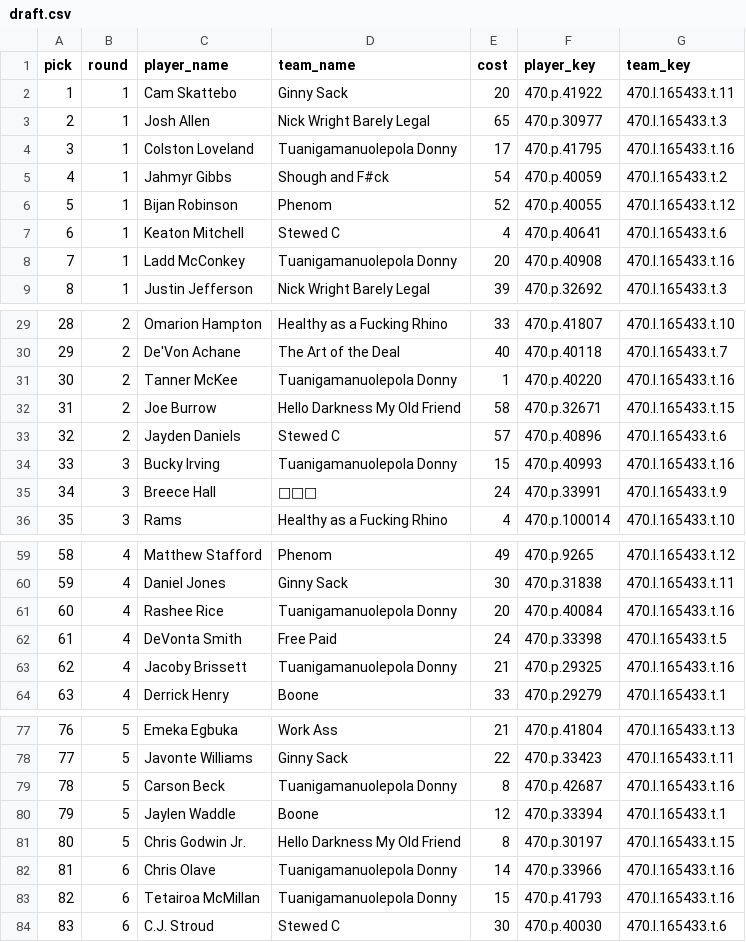
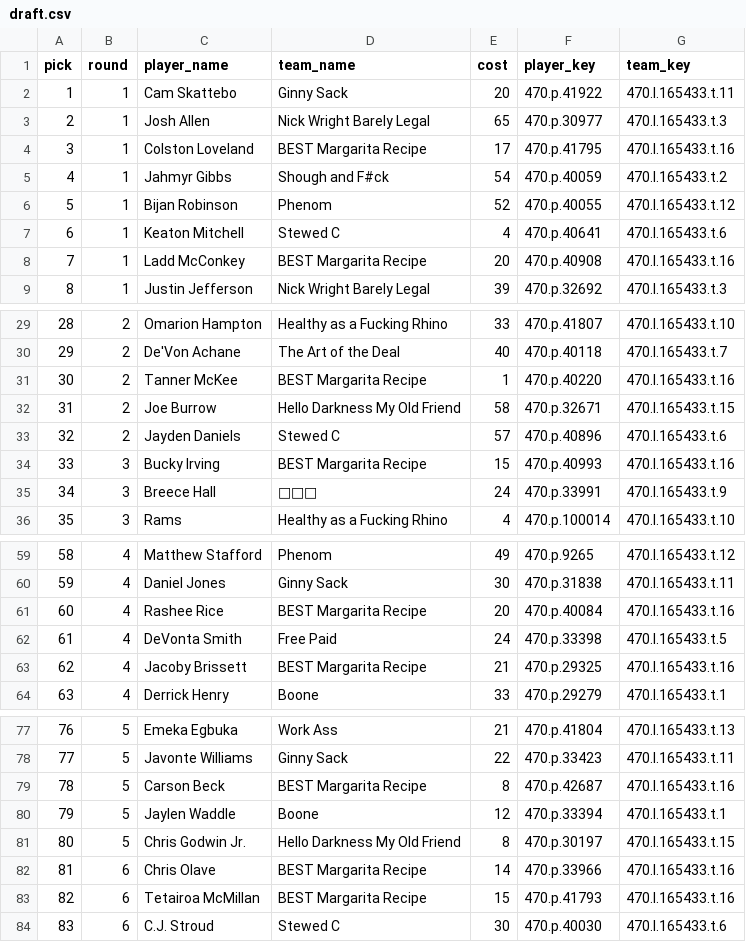
Before and after one commit to mpg000f/free-chee-rankings, a CSV file: yahoo_data/2026/draft.csv, drawn as a sheet; only a part is shown, gaps mark what is left out; the diff covers the shown part only.

```diff
--- a/yahoo_data/2026/draft.csv
+++ b/yahoo_data/2026/draft.csv
@@ -3,3 +3,3 @@ pick,round,player_name,team_name,cost,player_key,team_key
 2,1,Josh Allen,Nick Wright Barely Legal,65,470.p.30977,470.l.165433.t.3
-3,1,Colston Loveland,Tuanigamanuolepola Donny,17,470.p.41795,470.l.165433.t.16
+3,1,Colston Loveland,BEST Margarita Recipe,17,470.p.41795,470.l.165433.t.16
 4,1,Jahmyr Gibbs,Shough and F#ck,54,470.p.40059,470.l.165433.t.2
@@ -7,3 +7,3 @@ pick,round,player_name,team_name,cost,player_key,team_key
 6,1,Keaton Mitchell,Stewed C,4,470.p.40641,470.l.165433.t.6
-7,1,Ladd McConkey,Tuanigamanuolepola Donny,20,470.p.40908,470.l.165433.t.16
+7,1,Ladd McConkey,BEST Margarita Recipe,20,470.p.40908,470.l.165433.t.16
 8,1,Justin Jefferson,Nick Wright Barely Legal,39,470.p.32692,470.l.165433.t.3
@@ -30,6 +30,6 @@ pick,round,player_name,team_name,cost,player_key,team_key
 29,2,De'Von Achane,The Art of the Deal,40,470.p.40118,470.l.165433.t.7
-30,2,Tanner McKee,Tuanigamanuolepola Donny,1,470.p.40220,470.l.165433.t.16
+30,2,Tanner McKee,BEST Margarita Recipe,1,470.p.40220,470.l.165433.t.16
 31,2,Joe Burrow,Hello Darkness My Old Friend,58,470.p.32671,470.l.165433.t.15
 32,2,Jayden Daniels,Stewed C,57,470.p.40896,470.l.165433.t.6
-33,3,Bucky Irving,Tuanigamanuolepola Donny,15,470.p.40993,470.l.165433.t.16
+33,3,Bucky Irving,BEST Margarita Recipe,15,470.p.40993,470.l.165433.t.16
 34,3,Breece Hall,🍾💼🥰,24,470.p.33991,470.l.165433.t.9
@@ -60,5 +60,5 @@ pick,round,player_name,team_name,cost,player_key,team_key
 59,4,Daniel Jones,Ginny Sack,30,470.p.31838,470.l.165433.t.11
-60,4,Rashee Rice,Tuanigamanuolepola Donny,20,470.p.40084,470.l.165433.t.16
+60,4,Rashee Rice,BEST Margarita Recipe,20,470.p.40084,470.l.165433.t.16
 61,4,DeVonta Smith,Free Paid,24,470.p.33398,470.l.165433.t.5
-62,4,Jacoby Brissett,Tuanigamanuolepola Donny,21,470.p.29325,470.l.165433.t.16
+62,4,Jacoby Brissett,BEST Margarita Recipe,21,470.p.29325,470.l.165433.t.16
 63,4,Derrick Henry,Boone,33,470.p.29279,470.l.165433.t.1
@@ -78,7 +78,7 @@ pick,round,player_name,team_name,cost,player_key,team_key
 77,5,Javonte Williams,Ginny Sack,22,470.p.33423,470.l.165433.t.11
-78,5,Carson Beck,Tuanigamanuolepola Donny,8,470.p.42687,470.l.165433.t.16
+78,5,Carson Beck,BEST Margarita Recipe,8,470.p.42687,470.l.165433.t.16
 79,5,Jaylen Waddle,Boone,12,470.p.33394,470.l.165433.t.1
 80,5,Chris Godwin Jr.,Hello Darkness My Old Friend,8,470.p.30197,470.l.165433.t.15
-81,6,Chris Olave,Tuanigamanuolepola Donny,14,470.p.33966,470.l.165433.t.16
-82,6,Tetairoa McMillan,Tuanigamanuolepola Donny,15,470.p.41793,470.l.165433.t.16
+81,6,Chris Olave,BEST Margarita Recipe,14,470.p.33966,470.l.165433.t.16
+82,6,Tetairoa McMillan,BEST Margarita Recipe,15,470.p.41793,470.l.165433.t.16
 83,6,C.J. Stroud,Stewed C,30,470.p.40030,470.l.165433.t.6
```
Also changed, not shown: 7 edited cells elsewhere in this file, yahoo_data/2026/matchups.csv, yahoo_data/2026/rosters.csv, 8 other files.
